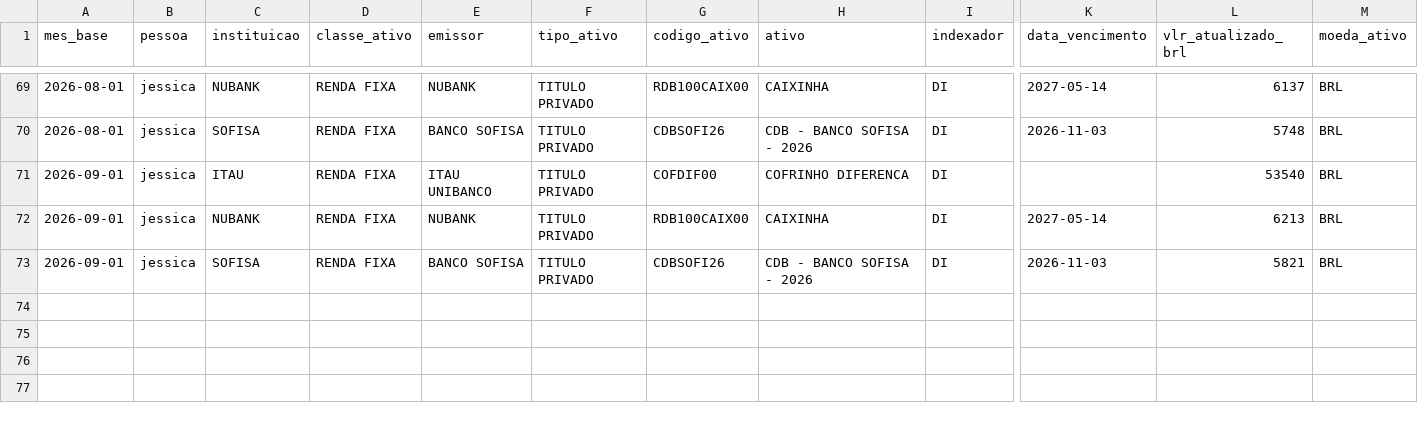
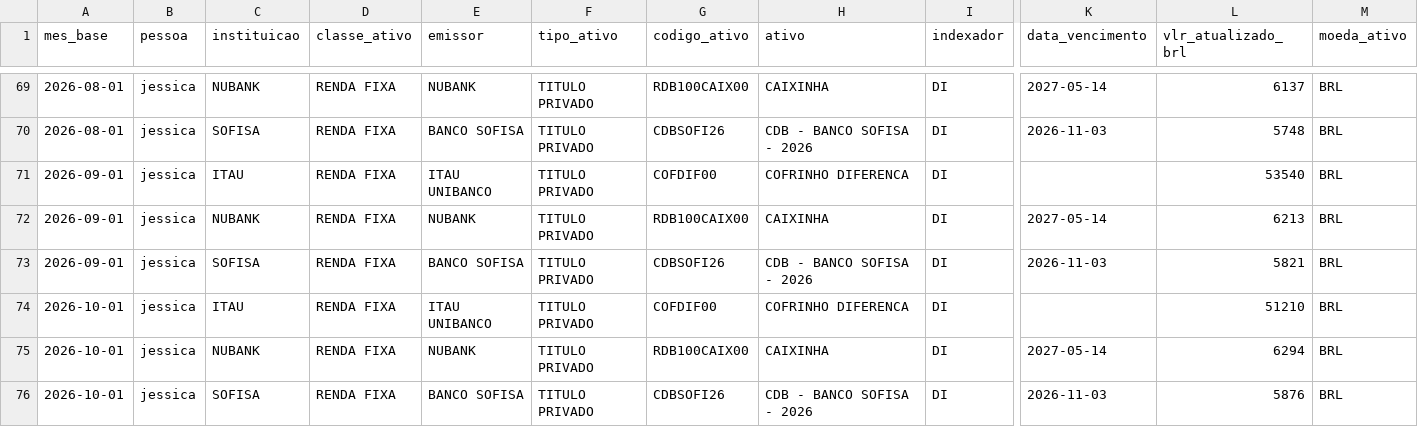
Before and after one commit to lksprado/my_analytics, a CSV file: seeds/seed_investimentos_faltantes_jessica.csv, drawn as a sheet; only a part is shown, gaps mark what is left out; rows hold the shown columns only; the diff names each change by its address in the sheet, - before the commit and + after, or states it on an @@ line.

```diff
--- a/seeds/seed_investimentos_faltantes_jessica.csv
+++ b/seeds/seed_investimentos_faltantes_jessica.csv
+row 74: 2026-10-01 | jessica | ITAU | RENDA FIXA | ITAU UNIBANCO | TITULO PRIVADO | COFDIF00 | COFRINHO DIFERENCA | DI |  | 51210 | BRL
+row 75: 2026-10-01 | jessica | NUBANK | RENDA FIXA | NUBANK | TITULO PRIVADO | RDB100CAIX00 | CAIXINHA | DI | 2027-05-14 | 6294 | BRL
+row 76: 2026-10-01 | jessica | SOFISA | RENDA FIXA | BANCO SOFISA | TITULO PRIVADO | CDBSOFI26 | CDB - BANCO SOFISA - 2026 | DI | 2026-11-03 | 5876 | BRL
```
Also changed, not shown: seeds/seed_cotacao_usd.csv, seeds/seed_investimentos_faltantes_deusa.csv, 1 other file.
